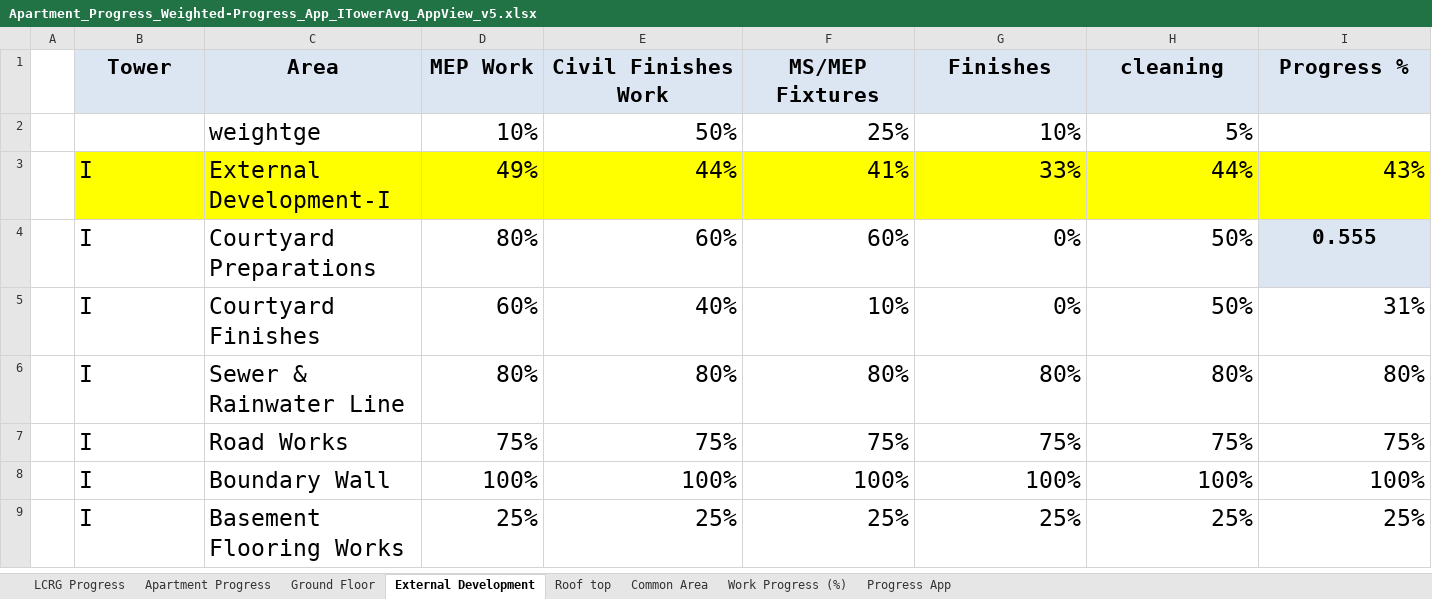
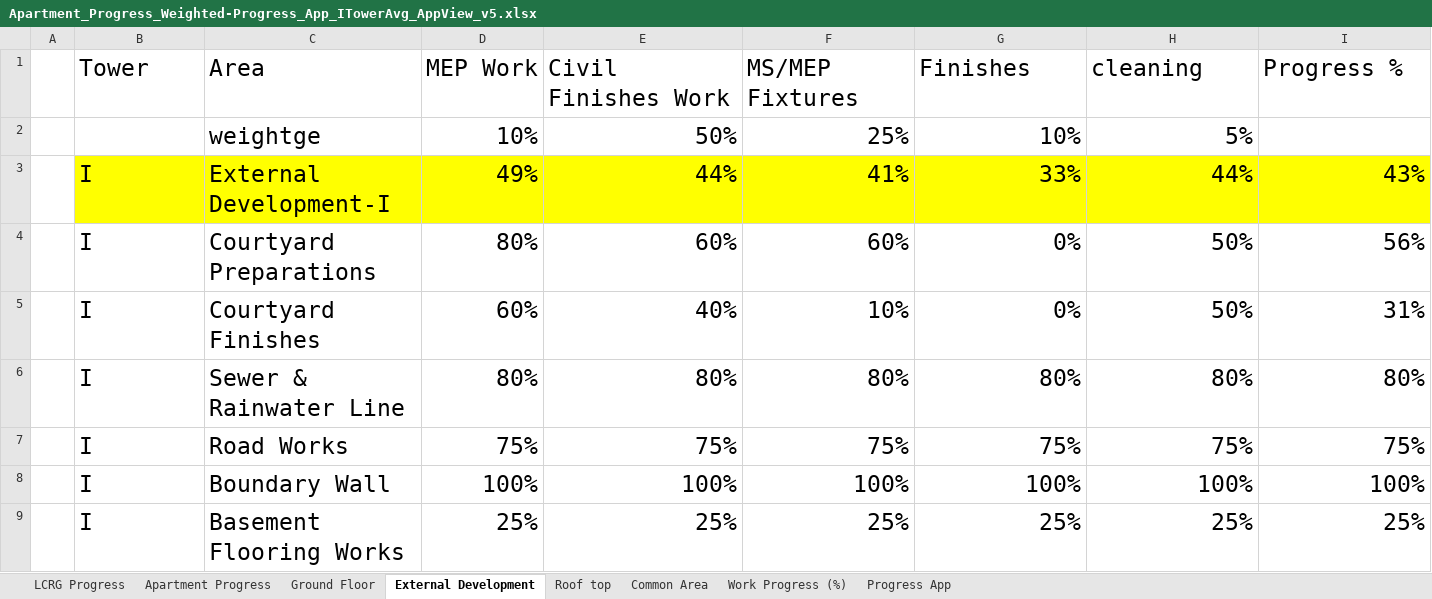
Before and after one commit to muneebbutt78/tower-progress-app, an Excel workbook: Apartment_Progress_Weighted-Progress_App_ITowerAvg_AppView_v5.xlsx, sheet External Development, drawn as a sheet; only a part is shown; values as stored, in another font and other column widths than the file's, no borders; the diff names each change by its address in the sheet, - before the commit and + after, or states it on an @@ line.

```diff
--- a/Apartment_Progress_Weighted-Progress_App_ITowerAvg_AppView_v5.xlsx (sheet External Development)
+++ b/Apartment_Progress_Weighted-Progress_App_ITowerAvg_AppView_v5.xlsx (sheet External Development)
@@ B1:I1 fill: #DCE6F2 → none, bold: on → off, text size: larger, alignment: center → left @@
-I4 (Progress %): 0.555
+I4 (Progress %): 56%
@@ I4 fill: #DCE6F2 → none, bold: on → off, text size: larger, alignment: center → right @@
```
Also changed, not shown: sheet LCRG Progress, sheet Work Progress (%), formulas that keep their value, 4 other files.
